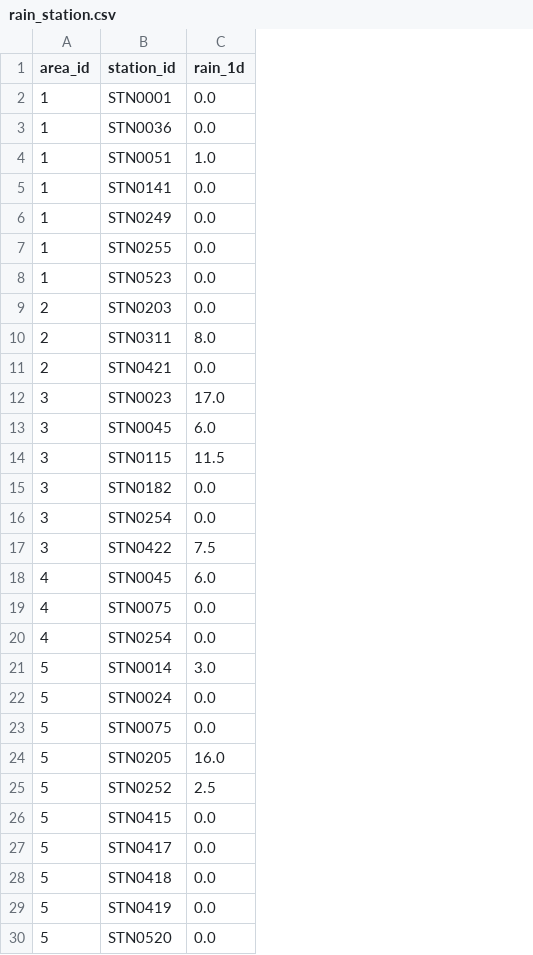
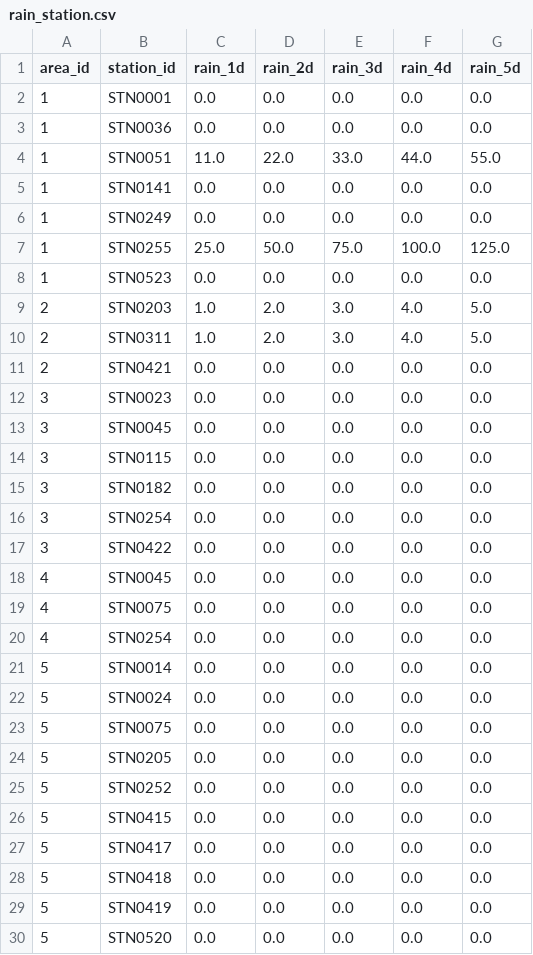
Before and after one commit to pannawat-r/landslide, a CSV file: server/static/rain_station.csv, drawn as a sheet; the diff names each change by its address in the sheet, - before the commit and + after, or states it on an @@ line.

```diff
--- a/server/static/rain_station.csv
+++ b/server/static/rain_station.csv
+column D (rain_2d), rows 2-30: 0.0 | 0.0 | 22.0 | 0.0 | 0.0 | 50.0 | 0.0 | 2.0 | 2.0 | 0.0 | 0.0 | 0.0 | 0.0 | 0.0 | 0.0 | 0.0 | 0.0 | 0.0 | 0.0 | 0.0 | 0.0 | 0.0 | 0.0 | 0.0 | 0.0 | 0.0 | 0.0 | 0.0 | 0.0
+column E (rain_3d), rows 2-30: 0.0 | 0.0 | 33.0 | 0.0 | 0.0 | 75.0 | 0.0 | 3.0 | 3.0 | 0.0 | 0.0 | 0.0 | 0.0 | 0.0 | 0.0 | 0.0 | 0.0 | 0.0 | 0.0 | 0.0 | 0.0 | 0.0 | 0.0 | 0.0 | 0.0 | 0.0 | 0.0 | 0.0 | 0.0
+column F (rain_4d), rows 2-30: 0.0 | 0.0 | 44.0 | 0.0 | 0.0 | 100.0 | 0.0 | 4.0 | 4.0 | 0.0 | 0.0 | 0.0 | 0.0 | 0.0 | 0.0 | 0.0 | 0.0 | 0.0 | 0.0 | 0.0 | 0.0 | 0.0 | 0.0 | 0.0 | 0.0 | 0.0 | 0.0 | 0.0 | 0.0
+column G (rain_5d), rows 2-30: 0.0 | 0.0 | 55.0 | 0.0 | 0.0 | 125.0 | 0.0 | 5.0 | 5.0 | 0.0 | 0.0 | 0.0 | 0.0 | 0.0 | 0.0 | 0.0 | 0.0 | 0.0 | 0.0 | 0.0 | 0.0 | 0.0 | 0.0 | 0.0 | 0.0 | 0.0 | 0.0 | 0.0 | 0.0
-C4 (rain_1d): 1.0
+C4 (rain_1d): 11.0
-C7 (rain_1d): 0.0
+C7 (rain_1d): 25.0
-C9 (rain_1d): 0.0
+C9 (rain_1d): 1.0
-C10 (rain_1d): 8.0
+C10 (rain_1d): 1.0
-C12 (rain_1d): 17.0
+C12 (rain_1d): 0.0
-C13 (rain_1d): 6.0
+C13 (rain_1d): 0.0
-C14 (rain_1d): 11.5
+C14 (rain_1d): 0.0
-C17 (rain_1d): 7.5
+C17 (rain_1d): 0.0
-C18 (rain_1d): 6.0
+C18 (rain_1d): 0.0
-C21 (rain_1d): 3.0
+C21 (rain_1d): 0.0
-C24 (rain_1d): 16.0
+C24 (rain_1d): 0.0
-C25 (rain_1d): 2.5
+C25 (rain_1d): 0.0
```
Also changed, not shown: server/static/rain_cumulative.csv, server/static/rain_total.csv, 14 other files.
